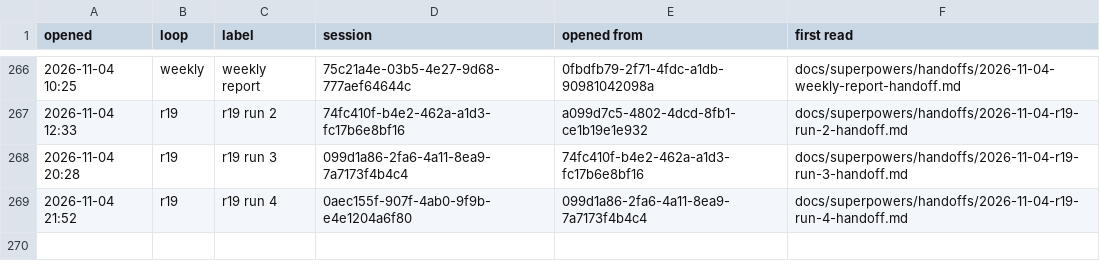
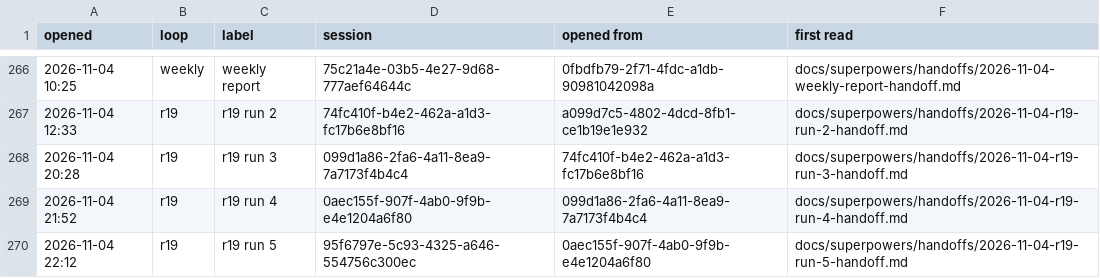
Before and after one commit to AugustOxQ/CoSiR, a TSV file: docs/superpowers/handoffs/chats.tsv, drawn as a sheet; only a part is shown, gaps mark what is left out.

```diff
--- a/docs/superpowers/handoffs/chats.tsv
+++ b/docs/superpowers/handoffs/chats.tsv
@@ -269 +269,2 @@ opened	loop	label	session	opened from	first read
 2026-11-04 21:52	r19	r19 run 4	0aec155f-907f-4ab0-9f9b-e4e1204a6f80	099d1a86-2fa6-4a11-8ea9-7a7173f4b4c4	docs/superpowers/handoffs/2026-11-04-r19-run-4-handoff.md
+2026-11-04 22:12	r19	r19 run 5	95f6797e-5c93-4325-a646-554756c300ec	0aec155f-907f-4ab0-9f9b-e4e1204a6f80	docs/superpowers/handoffs/2026-11-04-r19-run-5-handoff.md
```
Also changed, not shown: 1 other file.
